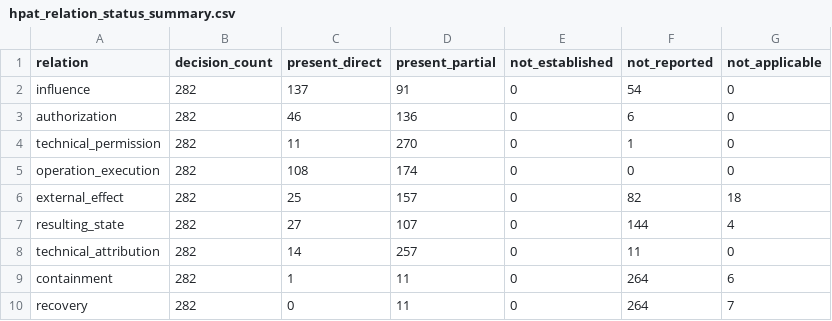
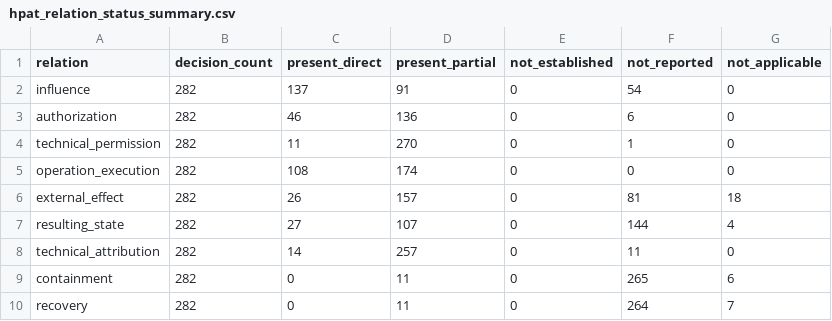
Before and after one commit to rongzhoujie992-sketch/cua_security_review, a CSV file: coding/reports/hpat_relation_status_summary.csv, drawn as a sheet.

```diff
--- a/coding/reports/hpat_relation_status_summary.csv
+++ b/coding/reports/hpat_relation_status_summary.csv
@@ -5,6 +5,6 @@ technical_permission,282,11,270,0,1,0
 operation_execution,282,108,174,0,0,0
-external_effect,282,25,157,0,82,18
+external_effect,282,26,157,0,81,18
 resulting_state,282,27,107,0,144,4
 technical_attribution,282,14,257,0,11,0
-containment,282,1,11,0,264,6
+containment,282,0,11,0,265,6
 recovery,282,0,11,0,264,7
```
Also changed, not shown: coding/data/control_records.csv, coding/data/evidence_artifacts.csv, 13 other files.
